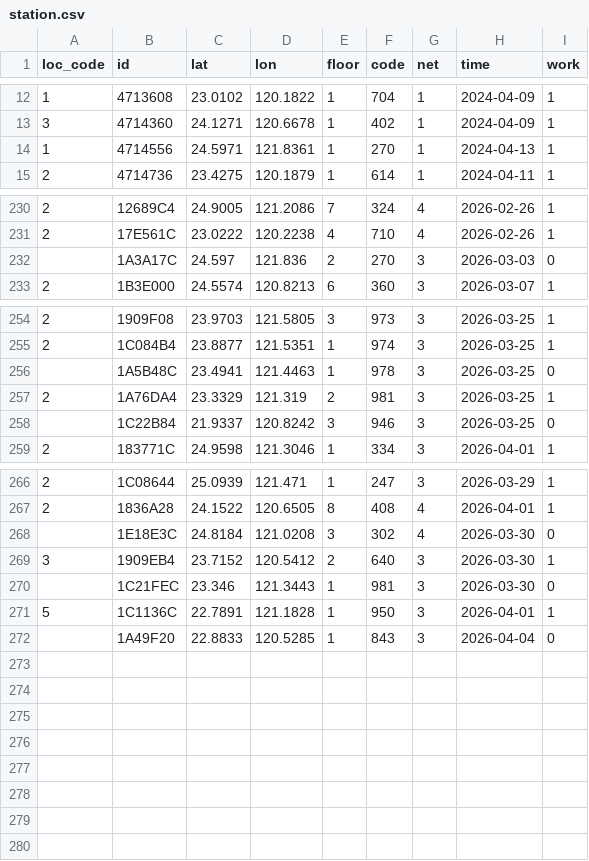
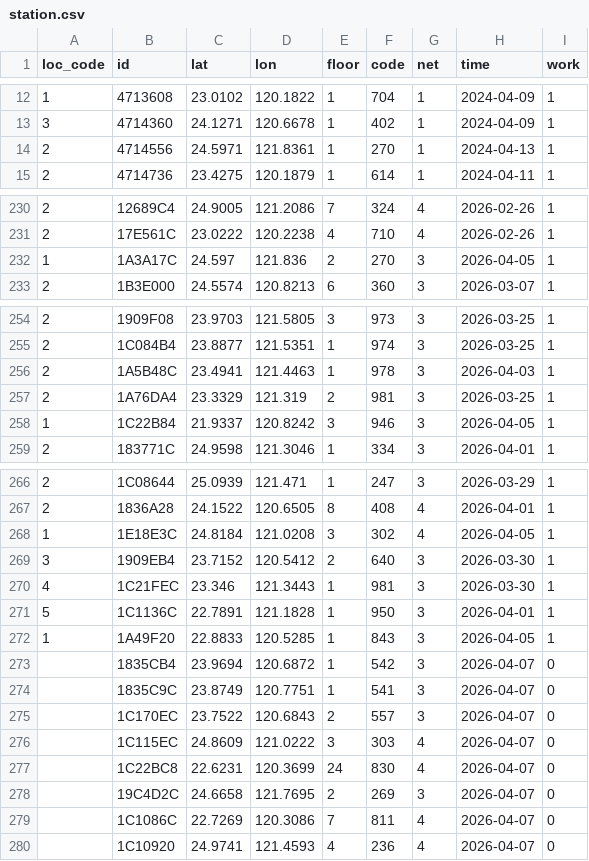
Before and after one commit to ExpTechTW/API, a CSV file: resource/station.csv, drawn as a sheet; only a part is shown, gaps mark what is left out.

```diff
--- a/resource/station.csv
+++ b/resource/station.csv
@@ -13,3 +13,3 @@ loc_code,id,lat,lon,floor,code,net,time,work
 3,4714360,24.1271,120.6678,1,402,1,2024-04-09,1
-1,4714556,24.5971,121.8361,1,270,1,2024-04-13,1
+2,4714556,24.5971,121.8361,1,270,1,2024-04-13,1
 2,4714736,23.4275,120.1879,1,614,1,2024-04-11,1
@@ -231,3 +231,3 @@ loc_code,id,lat,lon,floor,code,net,time,work
 2,17E561C,23.0222,120.2238,4,710,4,2026-02-26,1
-,1A3A17C,24.597,121.836,2,270,3,2026-03-03,0
+1,1A3A17C,24.597,121.836,2,270,3,2026-04-05,1
 2,1B3E000,24.5574,120.8213,6,360,3,2026-03-07,1
@@ -255,5 +255,5 @@ loc_code,id,lat,lon,floor,code,net,time,work
 2,1C084B4,23.8877,121.5351,1,974,3,2026-03-25,1
-,1A5B48C,23.4941,121.4463,1,978,3,2026-03-25,0
+2,1A5B48C,23.4941,121.4463,1,978,3,2026-04-03,1
 2,1A76DA4,23.3329,121.319,2,981,3,2026-03-25,1
-,1C22B84,21.9337,120.8242,3,946,3,2026-03-25,0
+1,1C22B84,21.9337,120.8242,3,946,3,2026-04-05,1
 2,183771C,24.9598,121.3046,1,334,3,2026-04-01,1
@@ -267,6 +267,14 @@ loc_code,id,lat,lon,floor,code,net,time,work
 2,1836A28,24.1522,120.6505,8,408,4,2026-04-01,1
-,1E18E3C,24.8184,121.0208,3,302,4,2026-03-30,0
+1,1E18E3C,24.8184,121.0208,3,302,4,2026-04-05,1
 3,1909EB4,23.7152,120.5412,2,640,3,2026-03-30,1
-,1C21FEC,23.346,121.3443,1,981,3,2026-03-30,0
+4,1C21FEC,23.346,121.3443,1,981,3,2026-03-30,1
 5,1C1136C,22.7891,121.1828,1,950,3,2026-04-01,1
-,1A49F20,22.8833,120.5285,1,843,3,2026-04-04,0
+1,1A49F20,22.8833,120.5285,1,843,3,2026-04-05,1
+,1835CB4,23.9694,120.6872,1,542,3,2026-04-07,0
+,1835C9C,23.8749,120.7751,1,541,3,2026-04-07,0
+,1C170EC,23.7522,120.6843,2,557,3,2026-04-07,0
+,1C115EC,24.8609,121.0222,3,303,4,2026-04-07,0
+,1C22BC8,22.6231,120.3699,24,830,4,2026-04-07,0
+,19C4D2C,24.6658,121.7695,2,269,3,2026-04-07,0
+,1C1086C,22.7269,120.3086,7,811,4,2026-04-07,0
+,1C10920,24.9741,121.4593,4,236,4,2026-04-07,0
```
